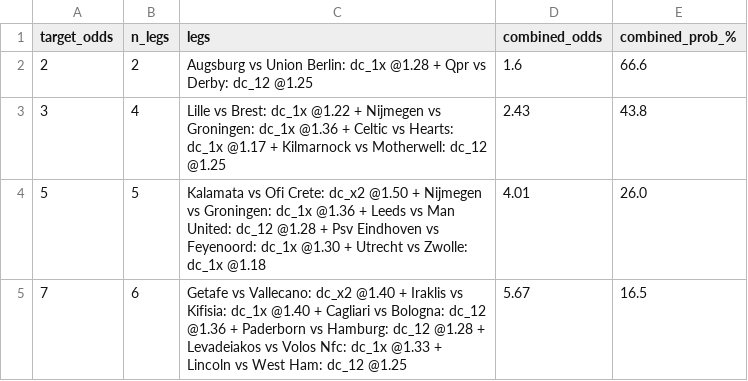
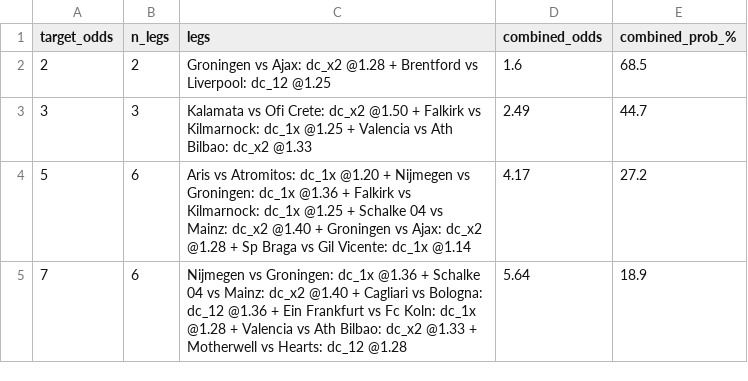
Before and after one commit to tonticha9/Prediction-picks, a CSV file: data/combos.csv, drawn as a sheet.

```diff
--- a/data/combos.csv
+++ b/data/combos.csv
@@ -1,5 +1,5 @@
 target_odds,n_legs,legs,combined_odds,combined_prob_%
-2,2,Augsburg vs Union Berlin: dc_1x @1.28 + Qpr vs Derby: dc_12 @1.25,1.6,66.6
-3,4,Lille vs Brest: dc_1x @1.22 + Nijmegen vs Groningen: dc_1x @1.36 + Celtic vs Hearts: dc_1x @1.17 + Kilmarnock vs Motherwell: dc_12 @1.25,2.43,43.8
-5,5,Kalamata vs Ofi Crete: dc_x2 @1.50 + Nijmegen vs Groningen: dc_1x @1.36 + Leeds vs Man United: dc_12 @1.28 + Psv Eindhoven vs Feyenoord: dc_1x @1.30 + Utrecht vs Zwolle: dc_1x @1.18,4.01,26.0
-7,6,Getafe vs Vallecano: dc_x2 @1.40 + Iraklis vs Kifisia: dc_1x @1.40 + Cagliari vs Bologna: dc_12 @1.36 + Paderborn vs Hamburg: dc_12 @1.28 + Levadeiakos vs Volos Nfc: dc_1x @1.33 + Lincoln vs West Ham: dc_12 @1.25,5.67,16.5
+2,2,Groningen vs Ajax: dc_x2 @1.28 + Brentford vs Liverpool: dc_12 @1.25,1.6,68.5
+3,3,Kalamata vs Ofi Crete: dc_x2 @1.50 + Falkirk vs Kilmarnock: dc_1x @1.25 + Valencia vs Ath Bilbao: dc_x2 @1.33,2.49,44.7
+5,6,Aris vs Atromitos: dc_1x @1.20 + Nijmegen vs Groningen: dc_1x @1.36 + Falkirk vs Kilmarnock: dc_1x @1.25 + Schalke 04 vs Mainz: dc_x2 @1.40 + Groningen vs Ajax: dc_x2 @1.28 + Sp Braga vs Gil Vicente: dc_1x @1.14,4.17,27.2
+7,6,Nijmegen vs Groningen: dc_1x @1.36 + Schalke 04 vs Mainz: dc_x2 @1.40 + Cagliari vs Bologna: dc_12 @1.36 + Ein Frankfurt vs Fc Koln: dc_1x @1.28 + Valencia vs Ath Bilbao: dc_x2 @1.33 + Motherwell vs Hearts: dc_12 @1.28,5.64,18.9
```
Also changed, not shown: data/predictions.csv, data/value_bets.csv.
